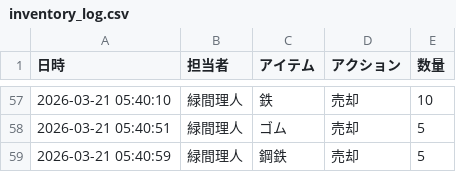
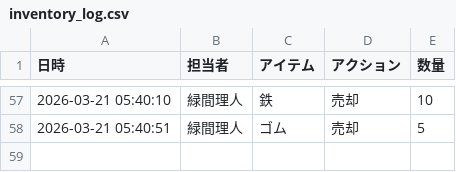
Before and after one commit to Lichtmido/midorima_material_inventory_management, a CSV file: inventory_log.csv, drawn as a sheet; only a part is shown, gaps mark what is left out.

Commit message:
Inventory Update: 2026-03-21 05:41:10

```diff
--- a/inventory_log.csv
+++ b/inventory_log.csv
@@ -58,2 +58 @@
 2026-03-21 05:40:51,緑間理人,ゴム,売却,5
-2026-03-21 05:40:59,緑間理人,鋼鉄,売却,5
```
